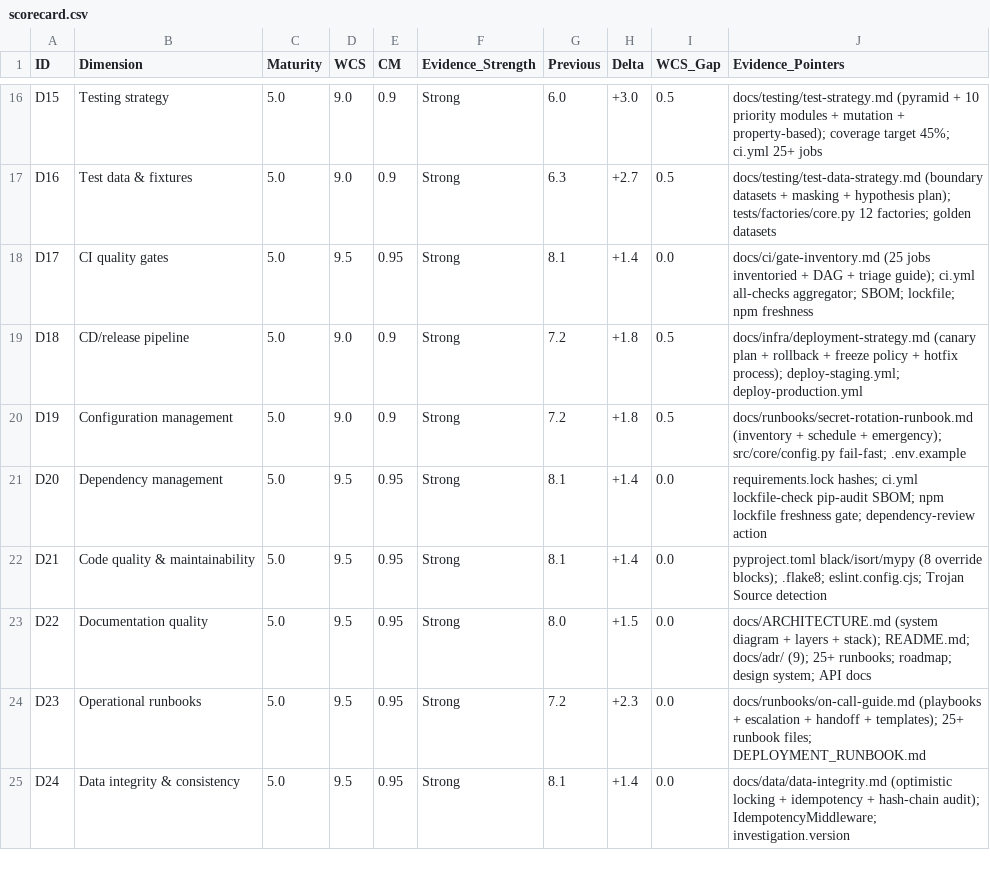
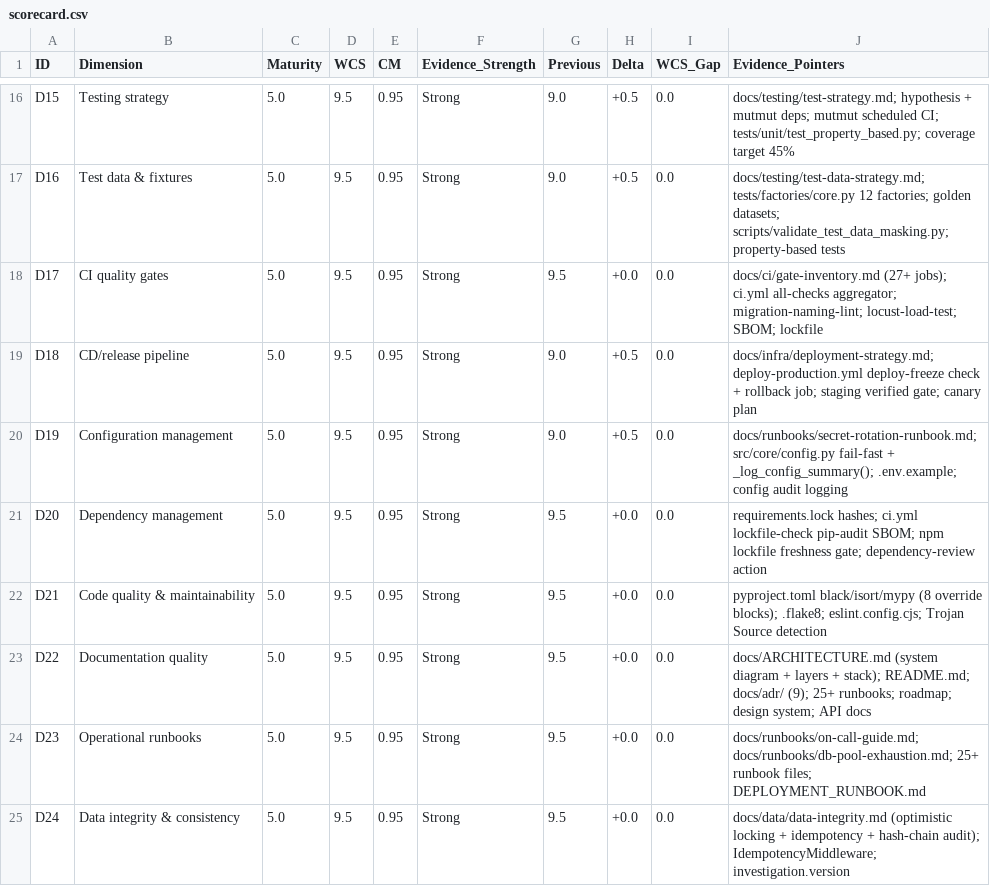
Before and after one commit to cgtqwmwkhp-rgb/quality-governance-platform, a CSV file: docs/assessments/scorecard.csv, drawn as a sheet; only a part is shown, gaps mark what is left out; the diff covers the shown part only; the diff names each change by its address in the sheet, - before the commit and + after, or states it on an @@ line.

```diff
--- a/docs/assessments/scorecard.csv
+++ b/docs/assessments/scorecard.csv
-D16:D17 (WCS): 9.0
+D16:D17 (WCS): 9.5
-E16:E17 (CM): 0.9
+E16:E17 (CM): 0.95
-G16 (Previous): 6.0
+G16 (Previous): 9.0
-H16 (Delta): +3.0
+H16 (Delta): +0.5
-I16:I17 (WCS_Gap): 0.5
+I16:I17 (WCS_Gap): 0.0
-J16 (Evidence_Pointers): docs/testing/test-strategy.md (pyramid + 10 priority modules + mutation + property-based); coverage target 45%; ci.yml 25+ jobs
+J16 (Evidence_Pointers): docs/testing/test-strategy.md; hypothesis + mutmut deps; mutmut scheduled CI; tests/unit/test_property_based.py; coverage target 45%
-G17 (Previous): 6.3
+G17 (Previous): 9.0
-H17 (Delta): +2.7
+H17 (Delta): +0.5
-J17 (Evidence_Pointers): docs/testing/test-data-strategy.md (boundary datasets + masking + hypothesis plan); tests/factories/core.py 12 factories; golden datasets
+J17 (Evidence_Pointers): docs/testing/test-data-strategy.md; tests/factories/core.py 12 factories; golden datasets; scripts/validate_test_data_masking.py; property-based tests
-G18 (Previous): 8.1
+G18 (Previous): 9.5
-H18 (Delta): +1.4
+H18 (Delta): +0.0
-J18 (Evidence_Pointers): docs/ci/gate-inventory.md (25 jobs inventoried + DAG + triage guide); ci.yml all-checks aggregator; SBOM; lockfile; npm freshness
+J18 (Evidence_Pointers): docs/ci/gate-inventory.md (27+ jobs); ci.yml all-checks aggregator; migration-naming-lint; locust-load-test; SBOM; lockfile
-D19:D20 (WCS): 9.0
+D19:D20 (WCS): 9.5
-E19:E20 (CM): 0.9
+E19:E20 (CM): 0.95
-G19:G20 (Previous): 7.2
+G19:G20 (Previous): 9.0
-H19:H20 (Delta): +1.8
+H19:H20 (Delta): +0.5
-I19:I20 (WCS_Gap): 0.5
+I19:I20 (WCS_Gap): 0.0
-J19 (Evidence_Pointers): docs/infra/deployment-strategy.md (canary plan + rollback + freeze policy + hotfix process); deploy-staging.yml; deploy-production.yml
+J19 (Evidence_Pointers): docs/infra/deployment-strategy.md; deploy-production.yml deploy-freeze check + rollback job; staging verified gate; canary plan
-J20 (Evidence_Pointers): docs/runbooks/secret-rotation-runbook.md (inventory + schedule + emergency); src/core/config.py fail-fast; .env.example
+J20 (Evidence_Pointers): docs/runbooks/secret-rotation-runbook.md; src/core/config.py fail-fast + _log_config_summary(); .env.example; config audit logging
-G21:G22 (Previous): 8.1
+G21:G22 (Previous): 9.5
-H21:H22 (Delta): +1.4
+H21:H22 (Delta): +0.0
-G23 (Previous): 8.0
+G23 (Previous): 9.5
-H23 (Delta): +1.5
+H23 (Delta): +0.0
-G24 (Previous): 7.2
+G24 (Previous): 9.5
-H24 (Delta): +2.3
+H24 (Delta): +0.0
-J24 (Evidence_Pointers): docs/runbooks/on-call-guide.md (playbooks + escalation + handoff + templates); 25+ runbook…
+J24 (Evidence_Pointers): docs/runbooks/on-call-guide.md; docs/runbooks/db-pool-exhaustion.md; 25+ runbook…
-G25 (Previous): 8.1
+G25 (Previous): 9.5
-H25 (Delta): +1.4
+H25 (Delta): +0.0
```
Also changed, not shown: 84 edited cells elsewhere in this file, 34 other files.
